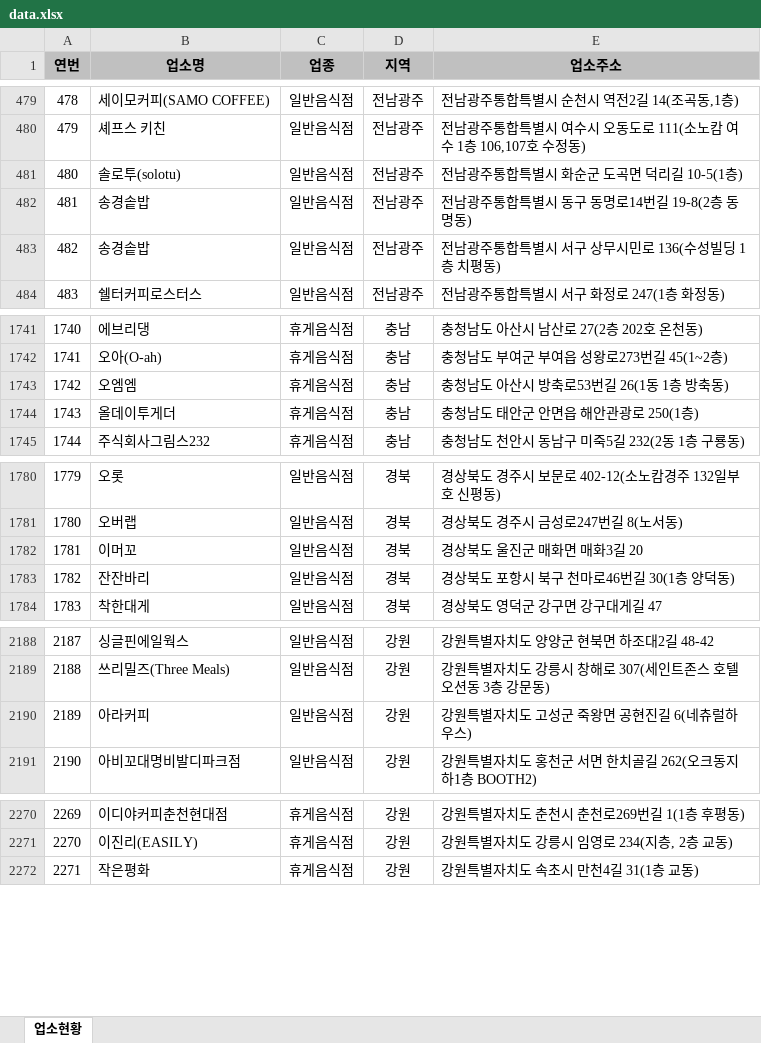
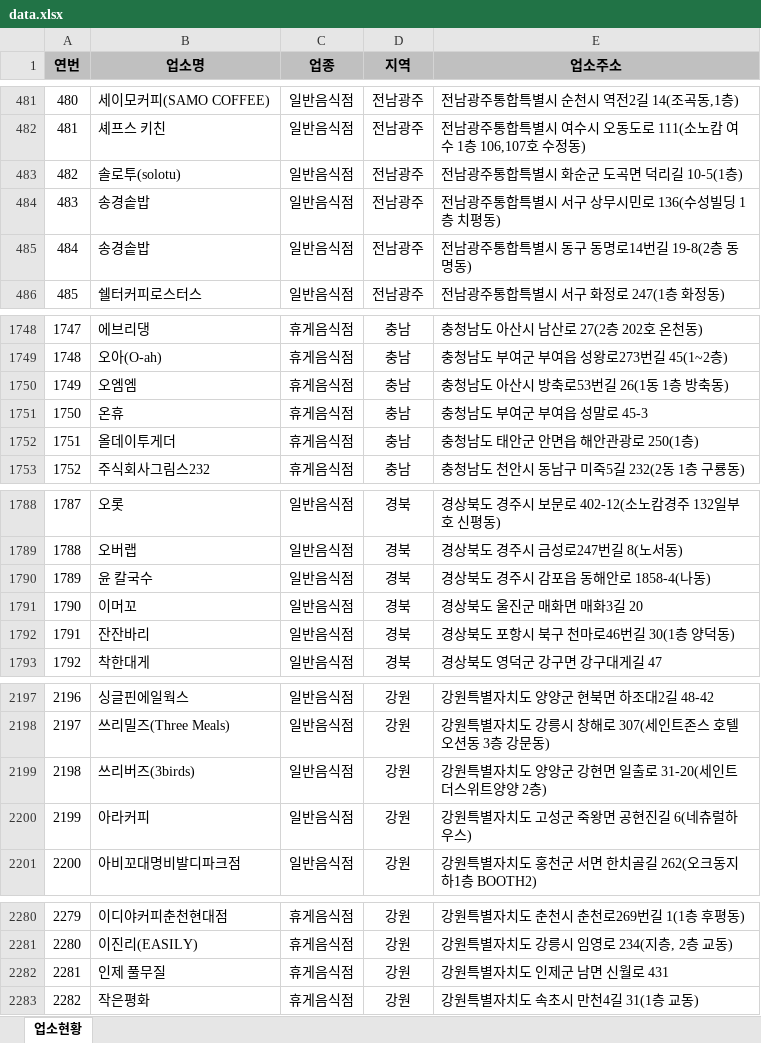
Before and after one commit to mumuabba/mumu_search, an Excel workbook: data.xlsx, sheet 업소현황, drawn as a sheet; only a part is shown, gaps mark what is left out; values as stored, in another font and other column widths than the file's, no borders; the diff covers the shown part only; the diff names each change by its address in the sheet, - before the commit and + after, or states it on an @@ line.

```diff
--- a/data.xlsx (sheet 업소현황)
+++ b/data.xlsx (sheet 업소현황)
@@ column A (연번) renumbered between rows 222 and 2351 @@
@@ row 482 moved to row 485: 484 @@
+row 1751: 1750 | 온휴 | 휴게음식점 | 충남 | 충청남도 부여군 부여읍 성말로 45-3
+row 1790: 1789 | 윤 칼국수 | 일반음식점 | 경북 | 경상북도 경주시 감포읍 동해안로 1858-4(나동)
+row 2199: 2198 | 쓰리버즈(3birds) | 일반음식점 | 강원 | 강원특별자치도 양양군 강현면 일출로 31-20(세인트더스위트양양 2층)
+row 2282: 2281 | 인제 풀무질 | 휴게음식점 | 강원 | 강원특별자치도 인제군 남면 신월로 431
```
Also changed, not shown: 9 added rows, 2 removed rows and 1 moved row elsewhere in this sheet, 2 other files.
